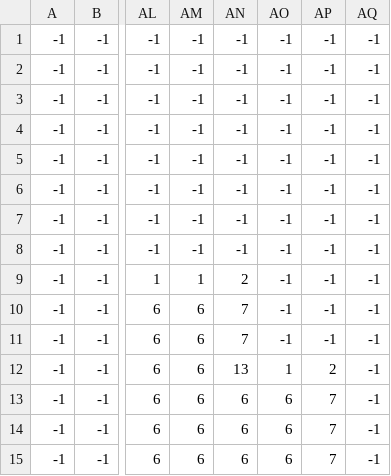
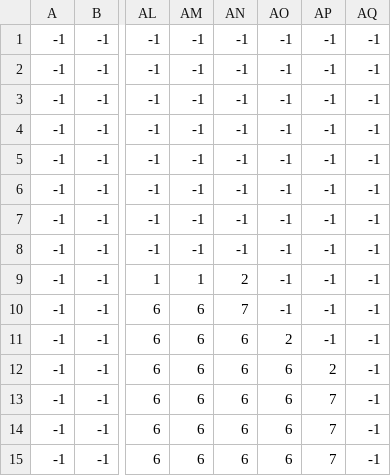
Before and after one commit to mcastre1/CorgiAdventures, a CSV file: Levels/level0/data/level0_terrain.csv, drawn as a sheet; only a part is shown, gaps mark what is left out; the diff names each change by its address in the sheet, - before the commit and + after, or states it on an @@ line.

Commit message:
Added bushes to the level as decoration

```diff
--- a/Levels/level0/data/level0_terrain.csv
+++ b/Levels/level0/data/level0_terrain.csv
-AN11: 7
+AN11: 6
-AO11: -1
+AO11: 2
-AN12: 13
+AN12: 6
-AO12: 1
+AO12: 6
```
Also changed, not shown: 7 other files.
